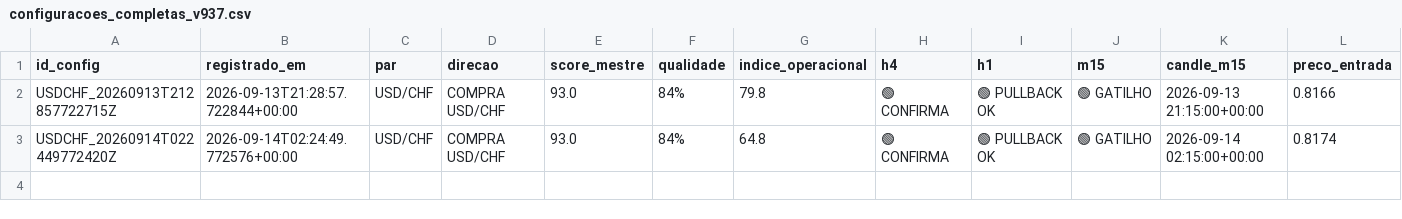
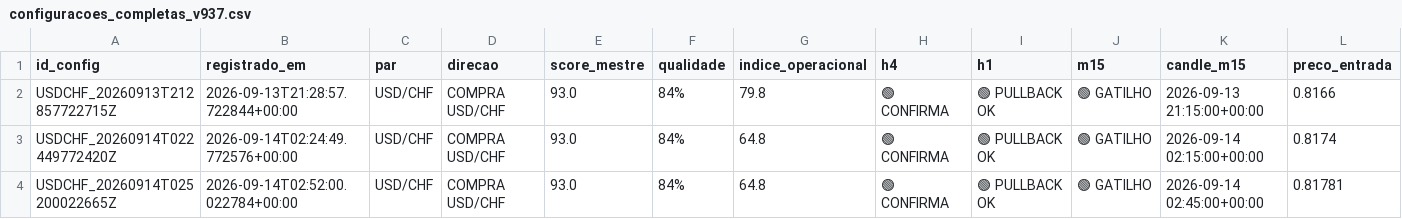
Before and after one commit to aparecidomikael97-ship-it/usd-macro-pro-v4, a CSV file: dados/configuracoes_completas_v937.csv, drawn as a sheet; only a part is shown; rows hold the shown columns only; the diff names each change by its address in the sheet, - before the commit and + after, or states it on an @@ line.

Commit message:
V9.3.7: registra configuração completa

```diff
--- a/dados/configuracoes_completas_v937.csv
+++ b/dados/configuracoes_completas_v937.csv
+row 4: USDCHF_20260914T025200022665Z | 2026-09-14T02:52:00.022784+00:00 | USD/CHF | COMPRA USD/CHF | 93.0 | 84% | 64.8 | 🟢 CONFIRMA | 🟢 PULLBACK OK | 🟢 GATILHO | 2026-09-14 02:45:00+00:00 | 0.81781
```
